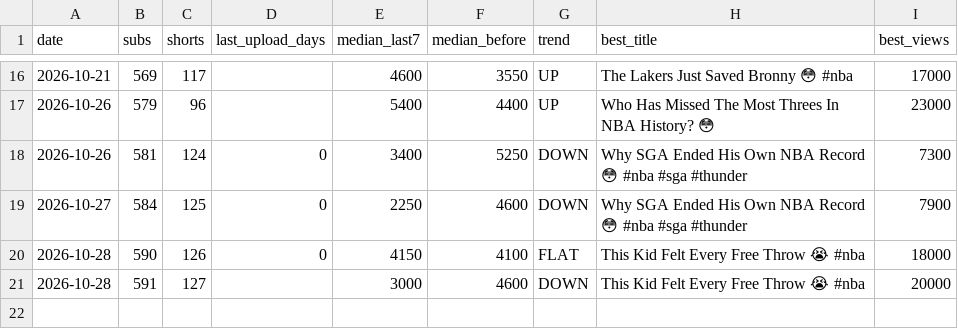
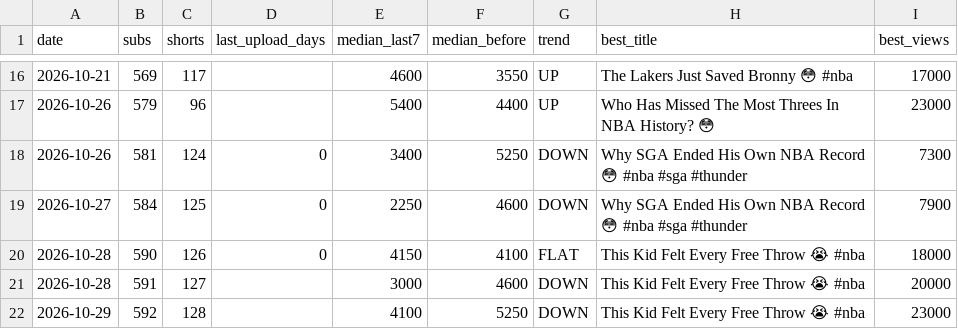
Before and after one commit to shsdhd99-netizen/metasports-shorts, a CSV file: Tools/data/channel_log.csv, drawn as a sheet; only a part is shown, gaps mark what is left out.

```diff
--- a/Tools/data/channel_log.csv
+++ b/Tools/data/channel_log.csv
@@ -21 +21,2 @@ date,subs,shorts,last_upload_days,median_last7,median_before,trend,best_title,be
 2026-10-28,591,127,,3000,4600,DOWN,This Kid Felt Every Free Throw 😭 #nba,20000
+2026-10-29,592,128,,4100,5250,DOWN,This Kid Felt Every Free Throw 😭 #nba,23000
```
Also changed, not shown: 1 other file.
